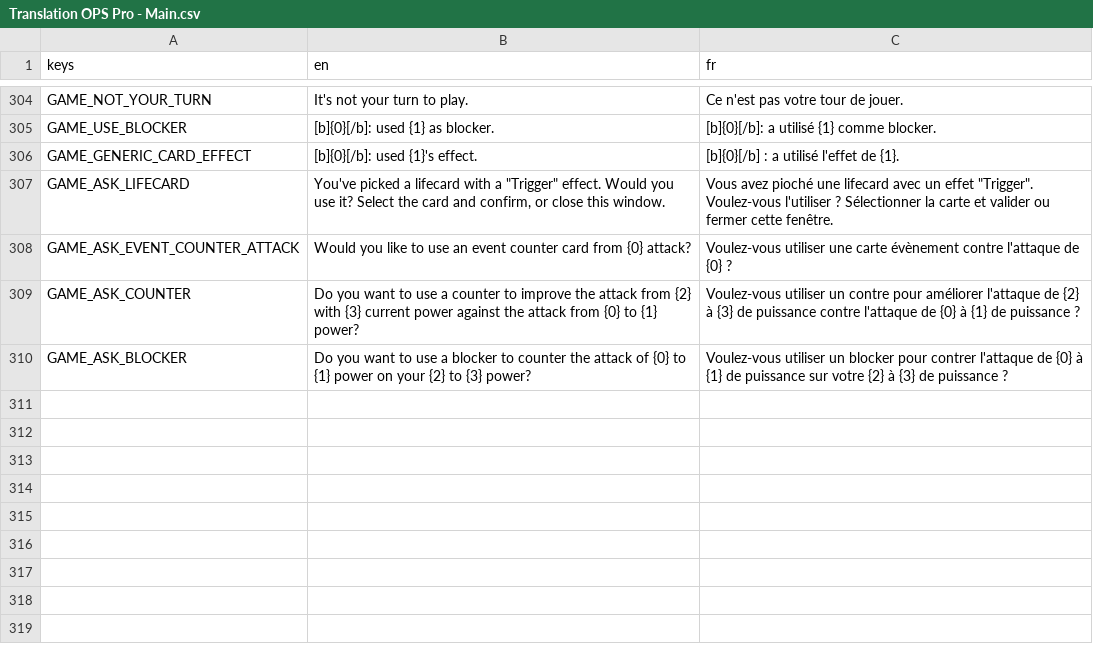
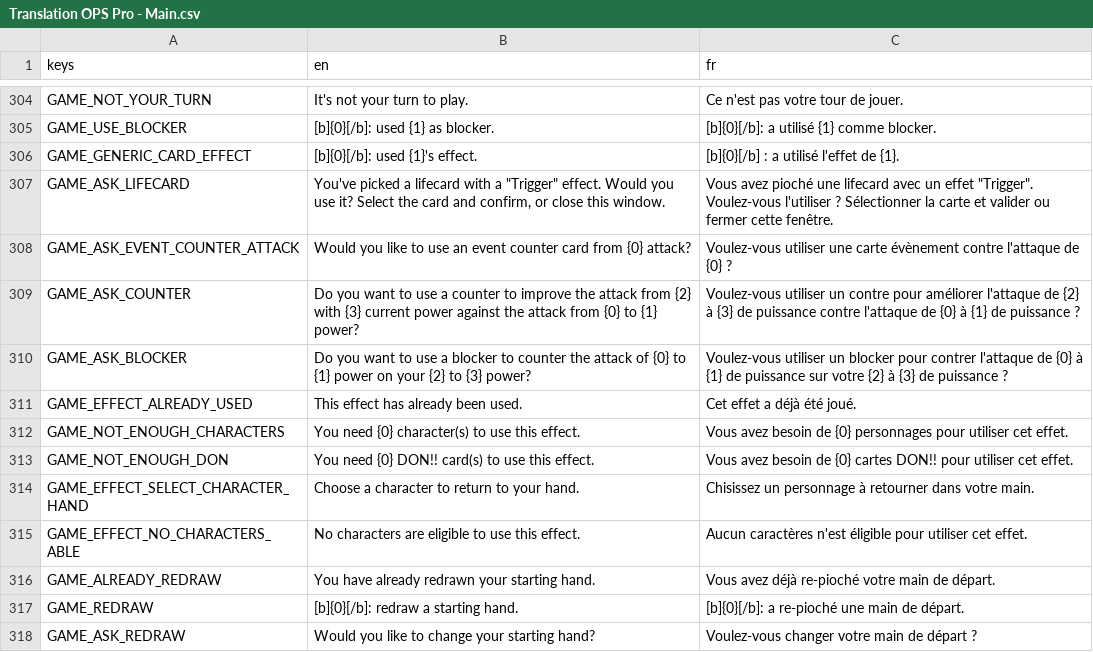
Before and after one commit to Kakumi/OPS-PRO, a CSV file: app/translations/Translation OPS Pro - Main.csv, drawn as a sheet; only a part is shown, gaps mark what is left out.

```diff
--- a/app/translations/Translation OPS Pro - Main.csv
+++ b/app/translations/Translation OPS Pro - Main.csv
@@ -339 +339,9 @@ GAME_ASK_COUNTER,Do you want to use a counter to improve the attack from {2} wit
 GAME_ASK_BLOCKER,Do you want to use a blocker to counter the attack of {0} to {1} power on your {2} to {3} power?,Voulez-vous utiliser un blocker pour contrer l'attaque de {0} à {1} de puissance sur votre {2} à {3} de puissance ?
+GAME_EFFECT_ALREADY_USED,This effect has already been used.,Cet effet a déjà été joué.
+GAME_NOT_ENOUGH_CHARACTERS,You need {0} character(s) to use this effect.,Vous avez besoin de {0} personnages pour utiliser cet effet.
+GAME_NOT_ENOUGH_DON,You need {0} DON!! card(s) to use this effect.,Vous avez besoin de {0} cartes DON!! pour utiliser cet effet.
+GAME_EFFECT_SELECT_CHARACTER_HAND,Choose a character to return to your hand.,Chisissez un personnage à retourner dans votre main.
+GAME_EFFECT_NO_CHARACTERS_ABLE,No characters are eligible to use this effect.,Aucun caractères n'est éligible pour utiliser cet effet.
+GAME_ALREADY_REDRAW,You have already redrawn your starting hand.,Vous avez déjà re-pioché votre main de départ.
+GAME_REDRAW,[b]{0}[/b]: redraw a starting hand.,[b]{0}[/b]: a re-pioché une main de départ.
+GAME_ASK_REDRAW,Would you like to change your starting hand?,Voulez-vous changer votre main de départ ?
```
Also changed, not shown: 43 other files.
